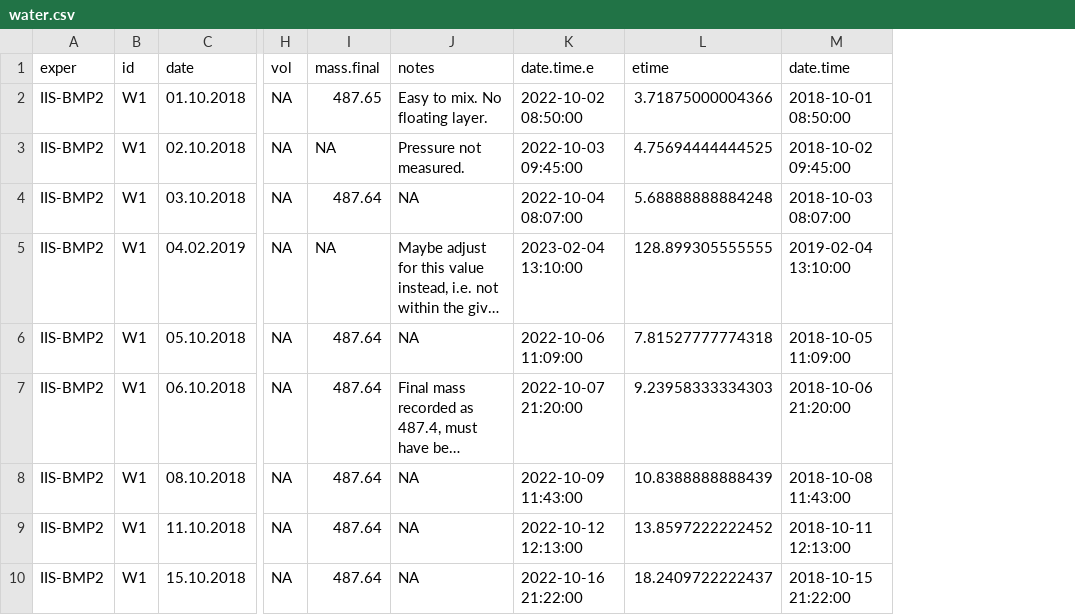
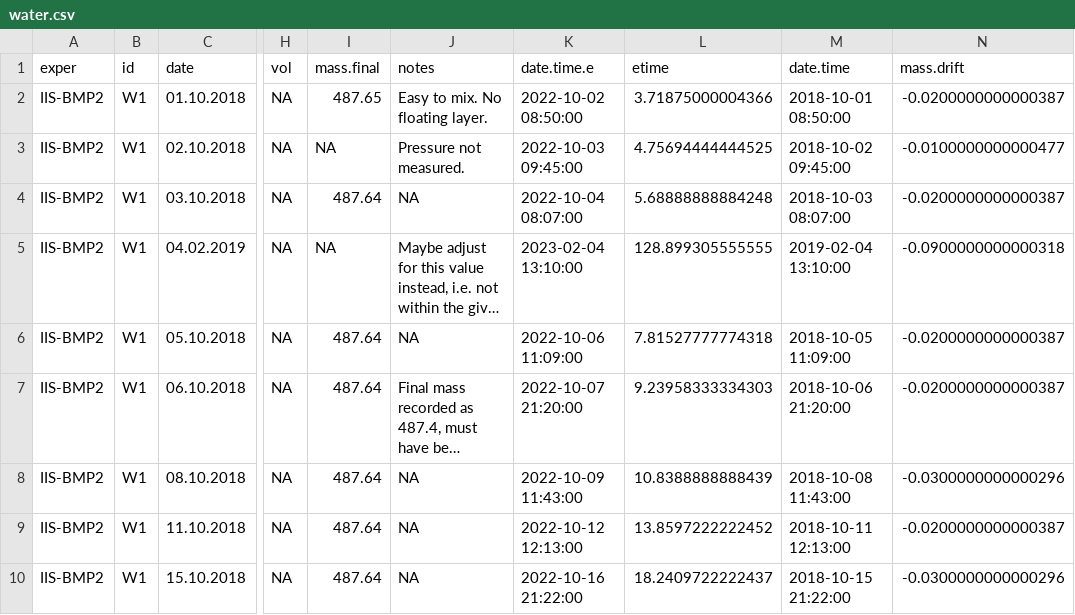
Before and after one commit to sashahafner/GD-BMP_paper_2019, a CSV file: experiments/IISBMP2/output/water.csv, drawn as a sheet; only a part is shown, gaps mark what is left out; long unchanged cells end in …; the diff names each change by its address in the sheet, - before the commit and + after, or states it on an @@ line.

```diff
--- a/experiments/IISBMP2/output/water.csv
+++ b/experiments/IISBMP2/output/water.csv
+column N (mass.drift), rows 2-10: -0.0200000000000387 | -0.0100000000000477 | -0.0200000000000387 | -0.0900000000000318 | -0.0200000000000387 | -0.0200000000000387 | -0.0300000000000296 | -0.0200000000000387 | -0.0300000000000296
```
Also changed, not shown: experiments/IISBMP2/output/BMP.csv, experiments/IISBMP2/output/BMPo.csv, 5 other files.
